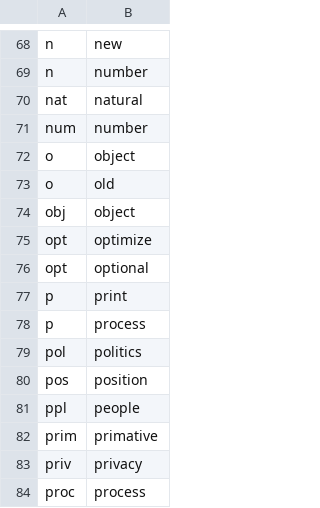
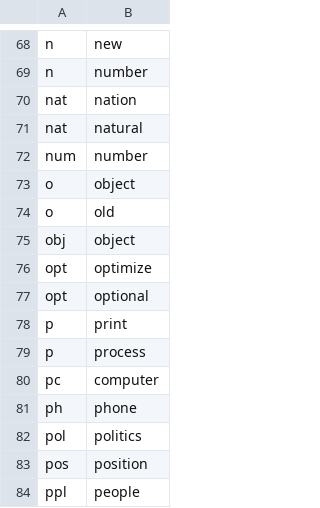
Before and after one commit to climbTheStairs/me, a TSV file: abbr.tsv, drawn as a sheet; only a part is shown, gaps mark what is left out; the shorter side is filled out with more unchanged rows; the diff names each change by its address in the sheet, - before the commit and + after, or states it on an @@ line.

Commit message:
abbr.tsv

```diff
--- a/abbr.tsv
+++ b/abbr.tsv
+row 70: nat | nation
+row 80: pc | computer
+row 81: ph | phone
```
